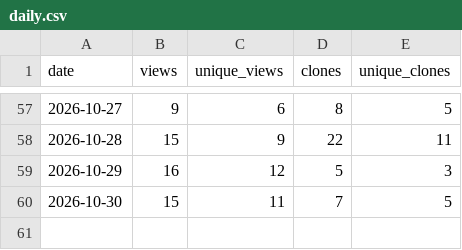
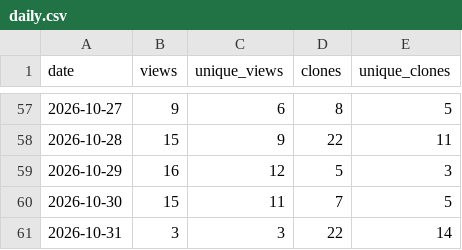
Before and after one commit to Isualc/dayz-ai-survivor, a CSV file: docs/traffic/daily.csv, drawn as a sheet; only a part is shown, gaps mark what is left out; the diff names each change by its address in the sheet, - before the commit and + after, or states it on an @@ line.

```diff
--- a/docs/traffic/daily.csv
+++ b/docs/traffic/daily.csv
+row 61: 2026-10-31 | 3 | 3 | 22 | 14
```
Also changed, not shown: docs/traffic/paths.csv, docs/traffic/referrers.csv, 1 other file.
